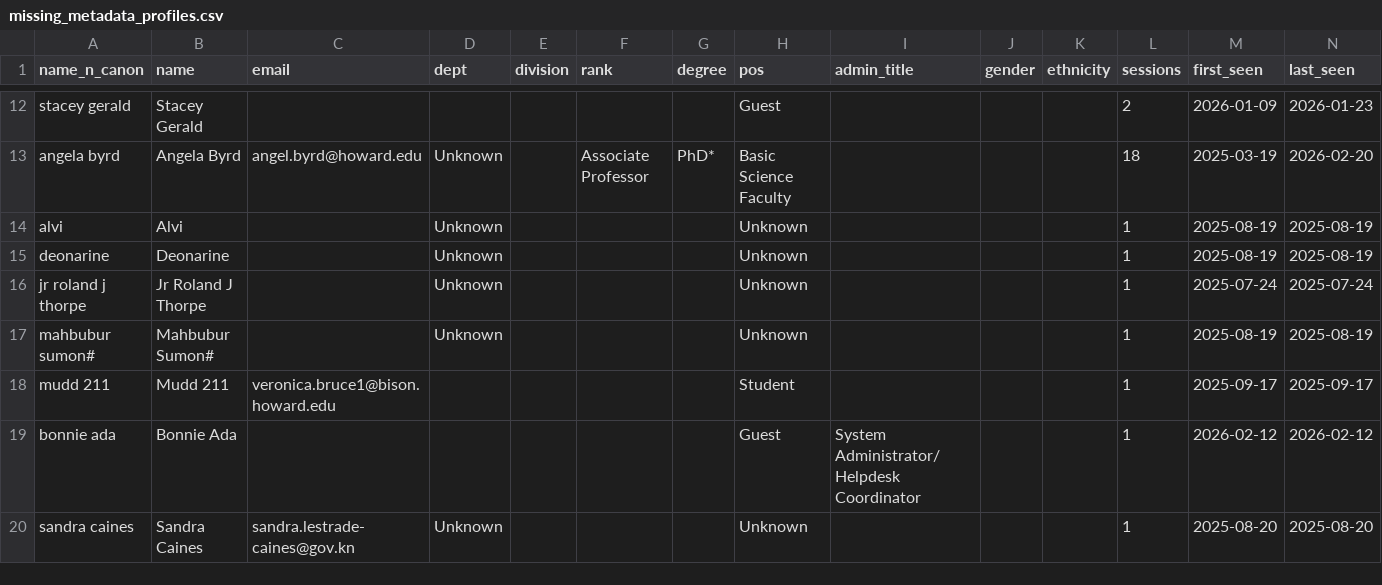
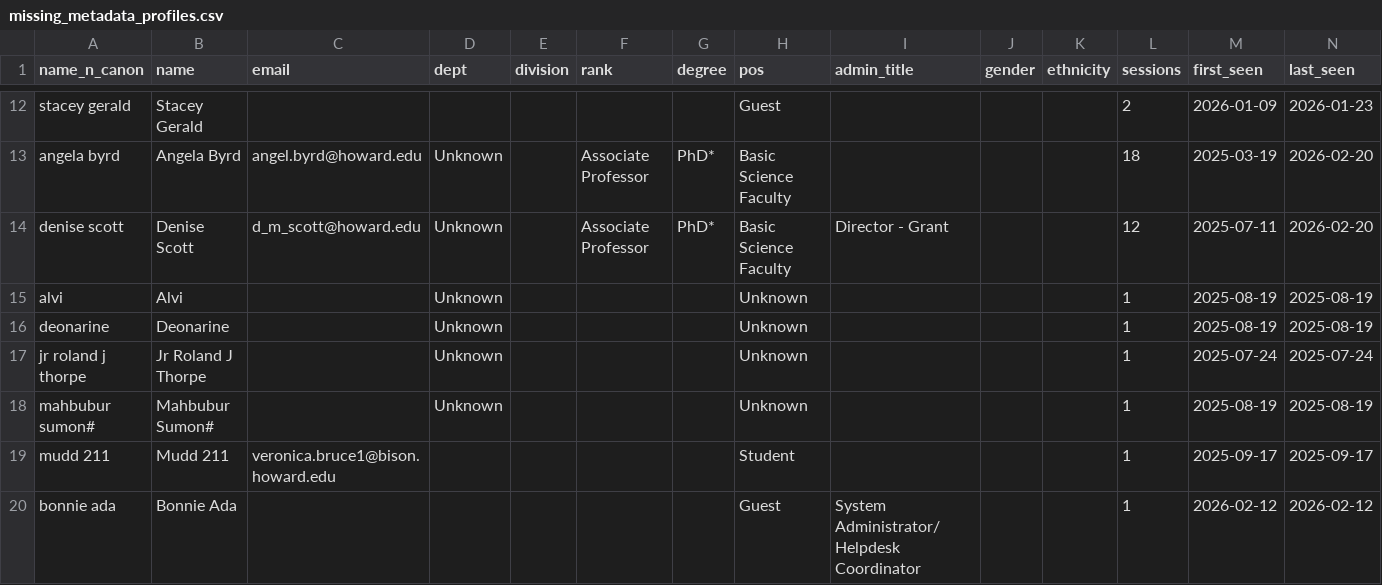
Before and after one commit to HBravo0884/OFD-Impact-Dashboard-, a CSV file: missing_metadata_profiles.csv, drawn as a sheet; only a part is shown, gaps mark what is left out; the shorter side is filled out with more unchanged rows; rows hold the shown columns only; the diff names each change by its address in the sheet, - before the commit and + after, or states it on an @@ line.

Commit message:
Added Event History CSV Export & Email Alias Mappings

```diff
--- a/missing_metadata_profiles.csv
+++ b/missing_metadata_profiles.csv
+row 14: denise scott | Denise Scott | d_m_scott@howard.edu | Unknown |  | Associate Professor | PhD* | Basic Science Faculty | Director - Grant |  |  | 12 | 2025-07-11 | 2026-02-20
```
Also changed, not shown: accepted_directory_profiles.csv, accepted_members_aliases.csv, 6 other files.
